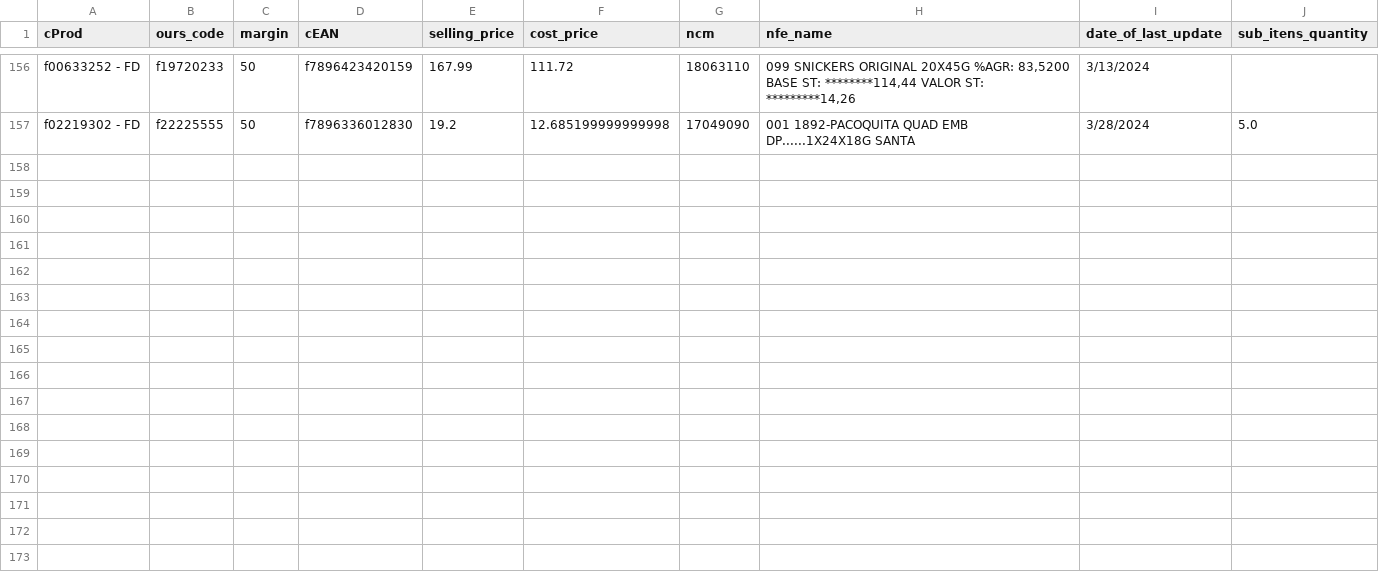
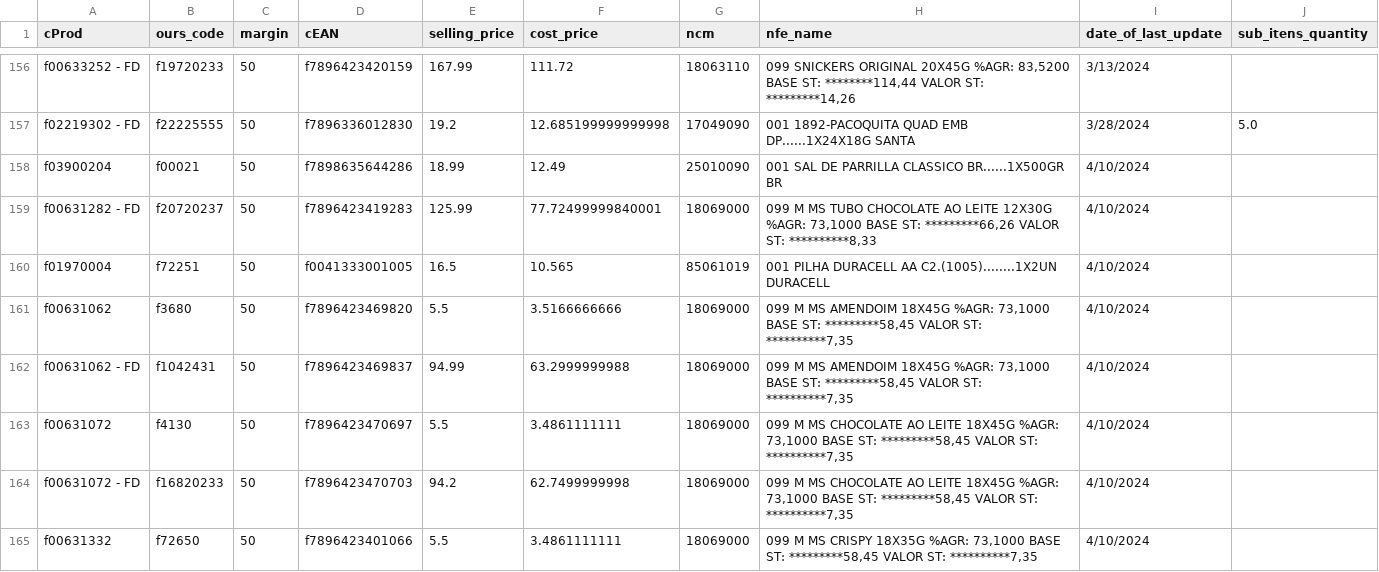
Before and after one commit to I3run01/bot-update-price-python, a CSV file: database/TRIUNFANTE PARANA ALIMENTOS LTDA.csv, drawn as a sheet; only a part is shown, gaps mark what is left out; the diff covers the shown part only.

Commit message:
up´date

```diff
--- a/database/TRIUNFANTE PARANA ALIMENTOS LTDA.csv
+++ b/database/TRIUNFANTE PARANA ALIMENTOS LTDA.csv
@@ -157 +157,9 @@ f00633252 - FD,f19720233,50,f7896423420159,167.99,111.72,18063110,"099 SNICKERS
 f02219302 - FD,f22225555,50,f7896336012830,19.2,12.685199999999998,17049090,001 1892-PACOQUITA QUAD EMB DP......1X24X18G SANTA,3/28/2024,5.0
+f03900204,f00021,50,f7898635644286,18.99,12.49,25010090,001 SAL DE PARRILLA CLASSICO BR......1X500GR BR,4/10/2024,
+f00631282 - FD,f20720237,50,f7896423419283,125.99,77.72499999840001,18069000,"099 M MS TUBO CHOCOLATE AO LEITE 12X30G      %AGR:  73,1000 BASE ST: *********66,26 VALOR ST: **********8,33",4/10/2024,
+f01970004,f72251,50,f0041333001005,16.5,10.565,85061019,001 PILHA DURACELL AA C2.(1005)........1X2UN DURACELL,4/10/2024,
+f00631062,f3680,50,f7896423469820,5.5,3.5166666666,18069000,"099 M MS AMENDOIM 18X45G                     %AGR:  73,1000 BASE ST: *********58,45 VALOR ST: **********7,35",4/10/2024,
+f00631062 - FD,f1042431,50,f7896423469837,94.99,63.2999999988,18069000,"099 M MS AMENDOIM 18X45G                     %AGR:  73,1000 BASE ST: *********58,45 VALOR ST: **********7,35",4/10/2024,
+f00631072,f4130,50,f7896423470697,5.5,3.4861111111,18069000,"099 M MS CHOCOLATE AO LEITE 18X45G           %AGR:  73,1000 BASE ST: *********58,45 VALOR ST: **********7,35",4/10/2024,
+f00631072 - FD,f16820233,50,f7896423470703,94.2,62.7499999998,18069000,"099 M MS CHOCOLATE AO LEITE 18X45G           %AGR:  73,1000 BASE ST: *********58,45 VALOR ST: **********7,35",4/10/2024,
+f00631332,f72650,50,f7896423401066,5.5,3.4861111111,18069000,"099 M MS CRISPY 18X35G                       %AGR:  73,1000 BASE ST: *********58,45 VALOR ST: **********7,35",4/10/2024,
```
Also changed, not shown: 7 added rows elsewhere in this file, database/BOCCHI COM. DE SECOS E MOLHADOS LTDA.csv, database/CBN DISTRIB DE PROD ALIM E LOGISTICA LTDA.csv, 10 other files.
